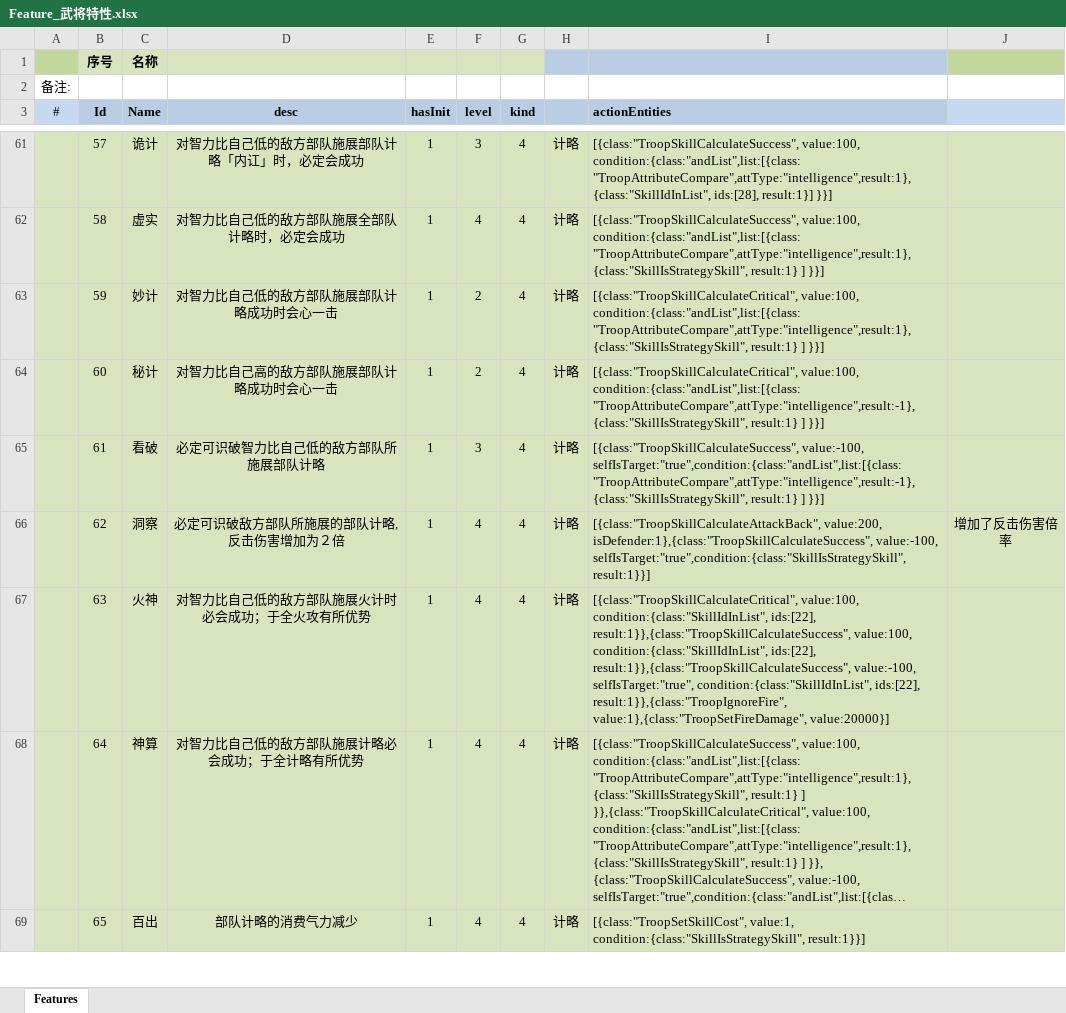
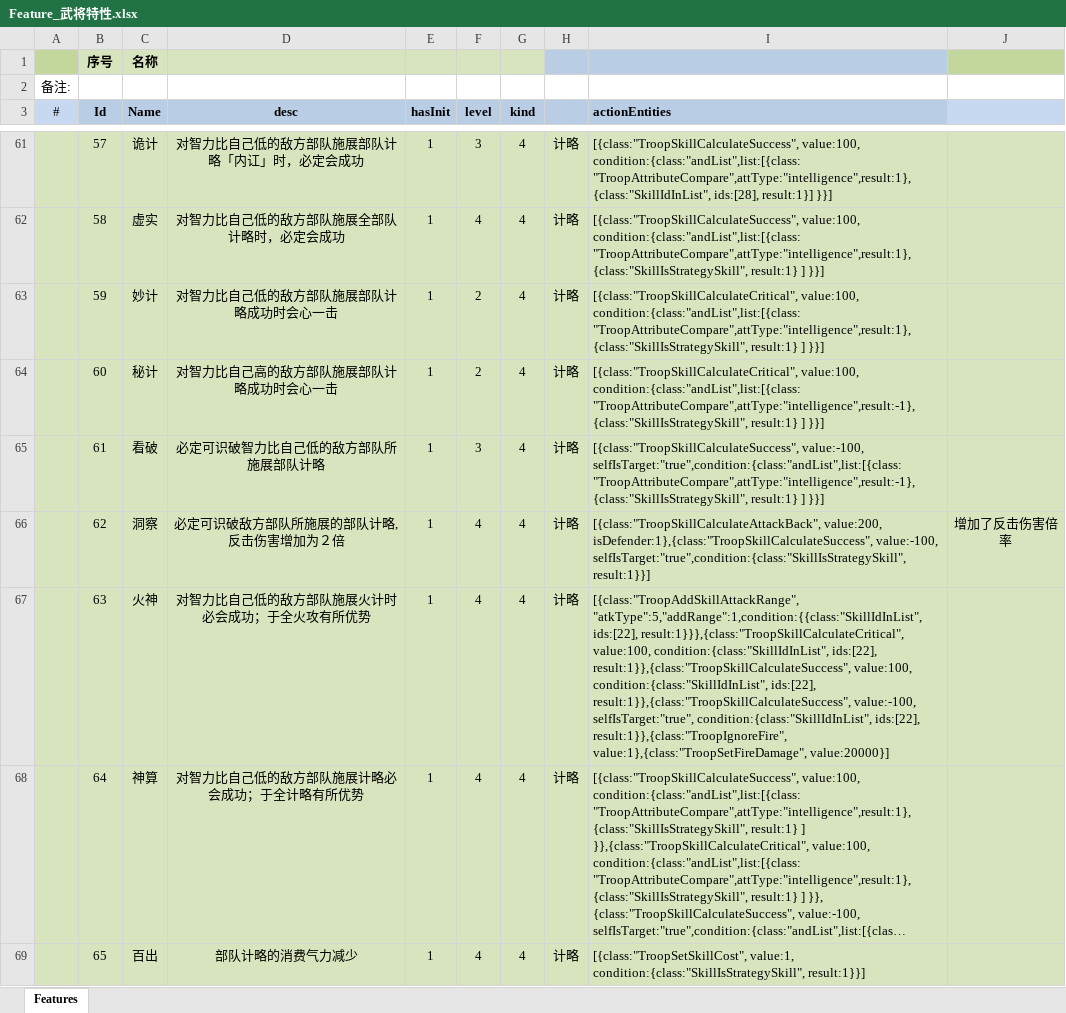
Before and after one commit to tankyc/sango_infinity, an Excel workbook: Data/Export/Common/Feature_武将特性.xlsx, sheet Features, drawn as a sheet; only a part is shown, gaps mark what is left out; long unchanged cells end in …; values as stored, in another font and other column widths than the file's, no borders; the diff names each change by its address in the sheet, - before the commit and + after, or states it on an @@ line.

```diff
--- a/Data/Export/Common/Feature_武将特性.xlsx (sheet Features)
+++ b/Data/Export/Common/Feature_武将特性.xlsx (sheet Features)
-I67 (actionEntities): [{class:"TroopSkillCalculateCritical", value:100, condition:{class:"SkillIdInList",…
+I67 (actionEntities): [{class:"TroopAddSkillAttackRange", "atkType":5,"addRange":1,condition:{{class:"SkillIdInList", ids:[22], result:1}}},{class:"TroopSkillCalculateCritical", value:100, condition:{class:"SkillIdInList",…
```
Also changed, not shown: Data/Export/Common/Technique_技术.xlsx, 53 other files.
